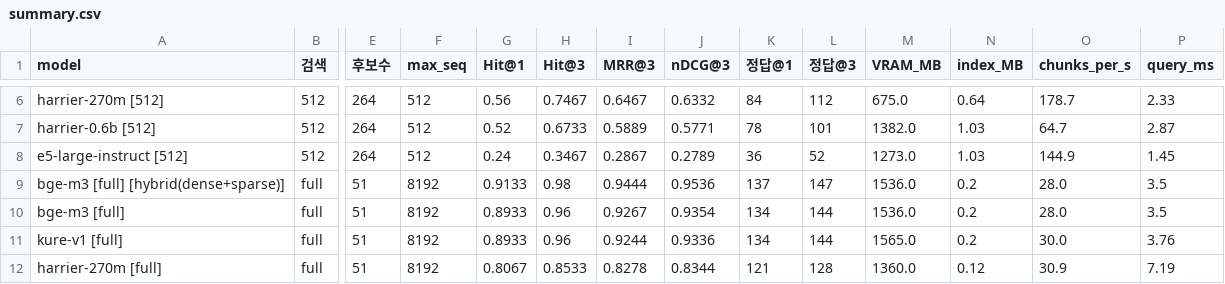
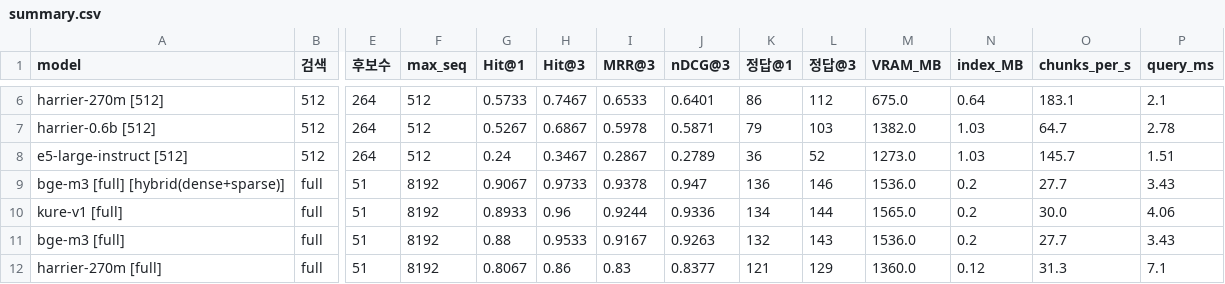
Before and after one commit to hjn-kim/doc_embedding, a CSV file: results/summary.csv, drawn as a sheet; only a part is shown, gaps mark what is left out; removed rows and columns are numbered as before the commit, all else as after; rows hold the shown columns only; the diff covers the shown part only; the diff names each change by its address in the sheet, - before the commit and + after, or states it on an @@ line.

```diff
--- a/results/summary.csv
+++ b/results/summary.csv
-G6 (Hit@1): 0.56
+G6 (Hit@1): 0.5733
-I6 (MRR@3): 0.6467
+I6 (MRR@3): 0.6533
-J6 (nDCG@3): 0.6332
+J6 (nDCG@3): 0.6401
-K6 (정답@1): 84
+K6 (정답@1): 86
-O6 (chunks_per_s): 178.7
+O6 (chunks_per_s): 183.1
-P6 (query_ms): 2.33
+P6 (query_ms): 2.1
-G7 (Hit@1): 0.52
+G7 (Hit@1): 0.5267
-H7 (Hit@3): 0.6733
+H7 (Hit@3): 0.6867
-I7 (MRR@3): 0.5889
+I7 (MRR@3): 0.5978
-J7 (nDCG@3): 0.5771
+J7 (nDCG@3): 0.5871
-K7 (정답@1): 78
+K7 (정답@1): 79
-L7 (정답@3): 101
+L7 (정답@3): 103
-P7 (query_ms): 2.87
+P7 (query_ms): 2.78
-O8 (chunks_per_s): 144.9
+O8 (chunks_per_s): 145.7
-P8 (query_ms): 1.45
+P8 (query_ms): 1.51
-G9 (Hit@1): 0.9133
+G9 (Hit@1): 0.9067
-H9 (Hit@3): 0.98
+H9 (Hit@3): 0.9733
-I9 (MRR@3): 0.9444
+I9 (MRR@3): 0.9378
-J9 (nDCG@3): 0.9536
+J9 (nDCG@3): 0.947
-K9 (정답@1): 137
+K9 (정답@1): 136
-L9 (정답@3): 147
+L9 (정답@3): 146
-O9 (chunks_per_s): 28.0
+O9 (chunks_per_s): 27.7
-P9 (query_ms): 3.5
+P9 (query_ms): 3.43
-row 10: bge-m3 [full] | full | 51 | 8192 | 0.8933 | 0.96 | 0.9267 | 0.9354 | 134 | 144 | 1536.0 | 0.2 | 28.0 | 3.5
-P10 (query_ms): 3.76
+P10 (query_ms): 4.06
+row 11: bge-m3 [full] | full | 51 | 8192 | 0.88 | 0.9533 | 0.9167 | 0.9263 | 132 | 143 | 1536.0 | 0.2 | 27.7 | 3.43
-H12 (Hit@3): 0.8533
+H12 (Hit@3): 0.86
-I12 (MRR@3): 0.8278
+I12 (MRR@3): 0.83
-J12 (nDCG@3): 0.8344
+J12 (nDCG@3): 0.8377
-L12 (정답@3): 128
+L12 (정답@3): 129
-O12 (chunks_per_s): 30.9
+O12 (chunks_per_s): 31.3
-P12 (query_ms): 7.19
+P12 (query_ms): 7.1
```
Also changed, not shown: 38 edited cells elsewhere in this file, results_lang/summary.csv, 6 other files.
